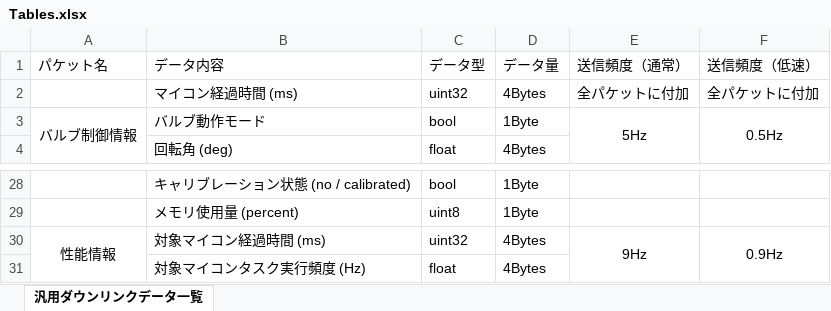
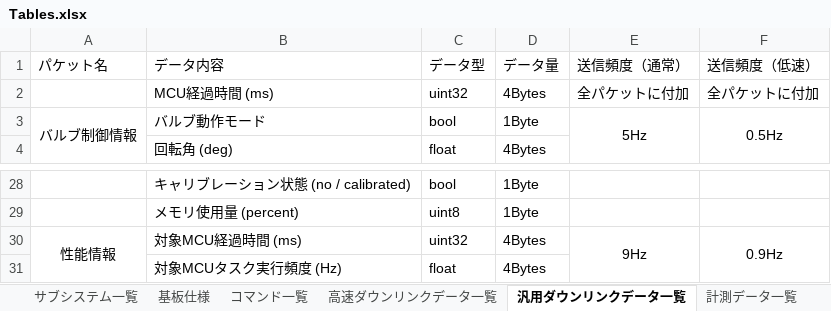
Before and after one commit to tokai-student-rocket-project/H-58-Avionics, an Excel workbook: Documents/Reports/Tables.xlsx, sheet 汎用ダウンリンクデータ一覧, drawn as a sheet; only a part is shown, gaps mark what is left out; values as stored, in another font and other column widths than the file's, no borders; the diff names each change by its address in the sheet, - before the commit and + after, or states it on an @@ line.

```diff
--- a/Documents/Reports/Tables.xlsx (sheet 汎用ダウンリンクデータ一覧)
+++ b/Documents/Reports/Tables.xlsx (sheet 汎用ダウンリンクデータ一覧)
+sheet tab: サブシステム一覧
+sheet tab: 基板仕様
+sheet tab: コマンド一覧
+sheet tab: 高速ダウンリンクデータ一覧
+sheet tab: 計測データ一覧
-B2 (データ内容): マイコン経過時間 (ms)
+B2 (データ内容): MCU経過時間 (ms)
-B30 (データ内容): 対象マイコン経過時間 (ms)
+B30 (データ内容): 対象MCU経過時間 (ms)
-B31 (データ内容): 対象マイコンタスク実行頻度 (Hz)
+B31 (データ内容): 対象MCUタスク実行頻度 (Hz)
```
Also changed, not shown: other sheet tabs, 5 other files.
